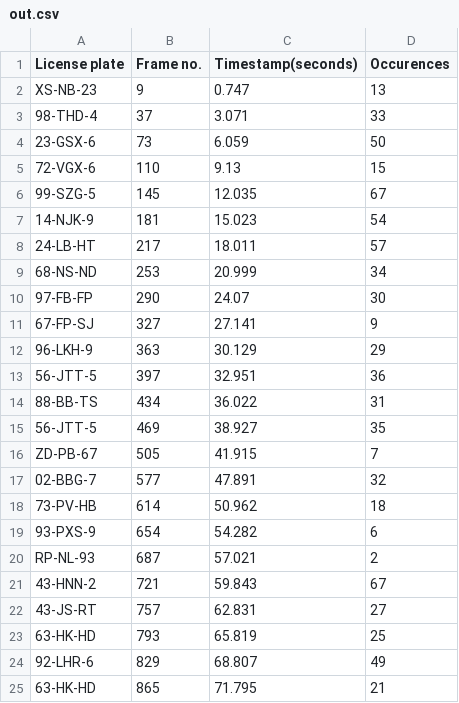
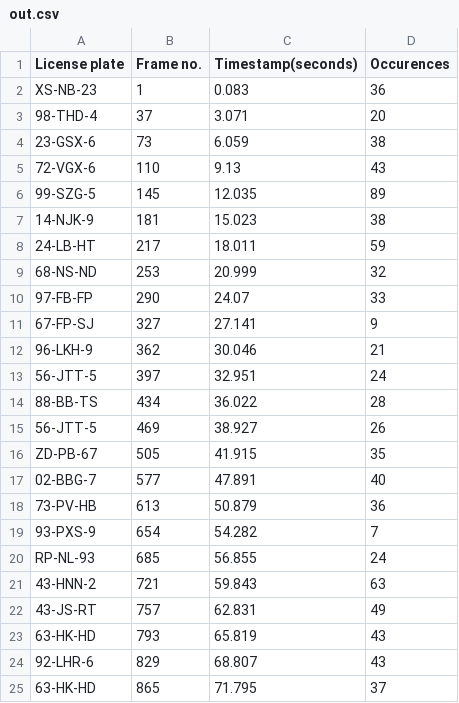
Before and after one commit to MikaZeilstra/IM_18, a CSV file: out.csv, drawn as a sheet; only a part is shown; the diff covers the shown part only.

```diff
--- a/out.csv
+++ b/out.csv
@@ -1,25 +1,25 @@
 License plate,Frame no.,Timestamp(seconds),Occurences
-XS-NB-23,9,0.747,13
-98-THD-4,37,3.071,33
-23-GSX-6,73,6.059,50
-72-VGX-6,110,9.13,15
-99-SZG-5,145,12.035,67
-14-NJK-9,181,15.023,54
-24-LB-HT,217,18.011,57
-68-NS-ND,253,20.999,34
-97-FB-FP,290,24.07,30
+XS-NB-23,1,0.083,36
+98-THD-4,37,3.071,20
+23-GSX-6,73,6.059,38
+72-VGX-6,110,9.13,43
+99-SZG-5,145,12.035,89
+14-NJK-9,181,15.023,38
+24-LB-HT,217,18.011,59
+68-NS-ND,253,20.999,32
+97-FB-FP,290,24.07,33
 67-FP-SJ,327,27.141,9
-96-LKH-9,363,30.129,29
-56-JTT-5,397,32.951,36
-88-BB-TS,434,36.022,31
-56-JTT-5,469,38.927,35
-ZD-PB-67,505,41.915,7
-02-BBG-7,577,47.891,32
-73-PV-HB,614,50.962,18
-93-PXS-9,654,54.282,6
-RP-NL-93,687,57.021,2
-43-HNN-2,721,59.843,67
-43-JS-RT,757,62.831,27
-63-HK-HD,793,65.819,25
-92-LHR-6,829,68.807,49
-63-HK-HD,865,71.795,21
+96-LKH-9,362,30.046,21
+56-JTT-5,397,32.951,24
+88-BB-TS,434,36.022,28
+56-JTT-5,469,38.927,26
+ZD-PB-67,505,41.915,35
+02-BBG-7,577,47.891,40
+73-PV-HB,613,50.879,36
+93-PXS-9,654,54.282,7
+RP-NL-93,685,56.855,24
+43-HNN-2,721,59.843,63
+43-JS-RT,757,62.831,49
+63-HK-HD,793,65.819,43
+92-LHR-6,829,68.807,43
+63-HK-HD,865,71.795,37
```
Also changed, not shown: 12 added rows, 8 removed rows and 43 edited cells elsewhere in this file, 6 other files.
